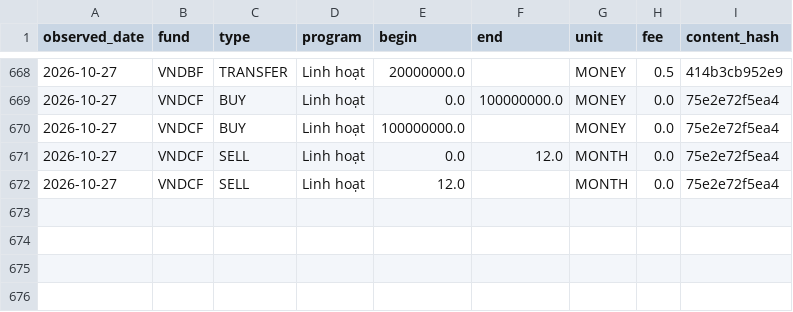
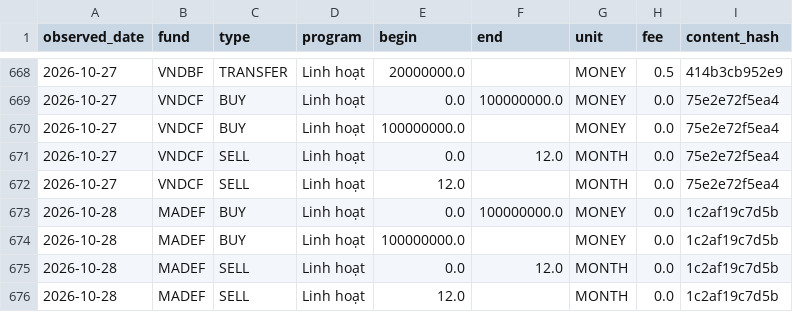
Before and after one commit to FTU-kudo/VN_Fund_Analysis, a CSV file: data/fees.csv, drawn as a sheet; only a part is shown, gaps mark what is left out.

```diff
--- a/data/fees.csv
+++ b/data/fees.csv
@@ -672 +672,5 @@ observed_date;fund;type;program;begin;end;unit;fee;content_hash
 2026-10-27;VNDCF;SELL;Linh hoạt;12.0;;MONTH;0.0;75e2e72f5ea4
+2026-10-28;MADEF;BUY;Linh hoạt;0.0;100000000.0;MONEY;0.0;1c2af19c7d5b
+2026-10-28;MADEF;BUY;Linh hoạt;100000000.0;;MONEY;0.0;1c2af19c7d5b
+2026-10-28;MADEF;SELL;Linh hoạt;0.0;12.0;MONTH;0.0;1c2af19c7d5b
+2026-10-28;MADEF;SELL;Linh hoạt;12.0;;MONTH;0.0;1c2af19c7d5b
```
Also changed, not shown: data/funds.csv, data/nav_snapshots.csv, 7 other files.
